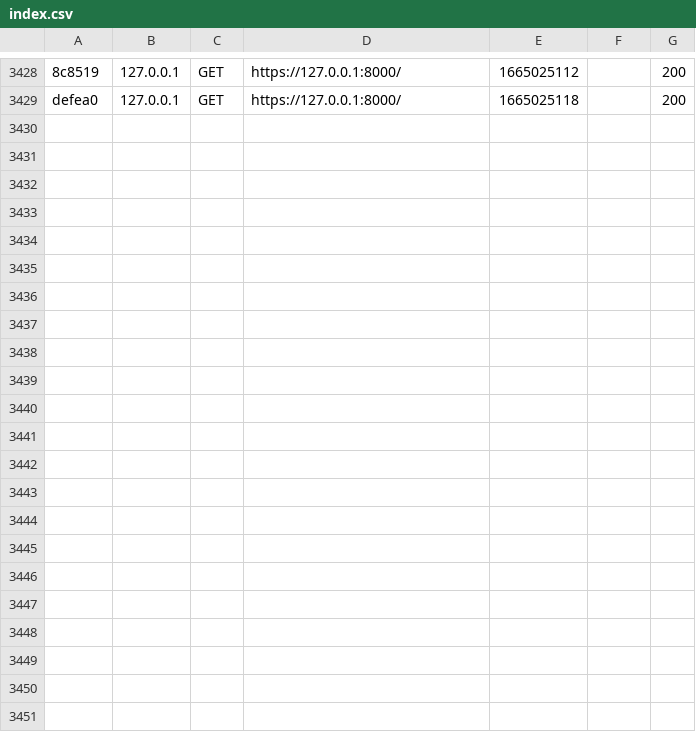
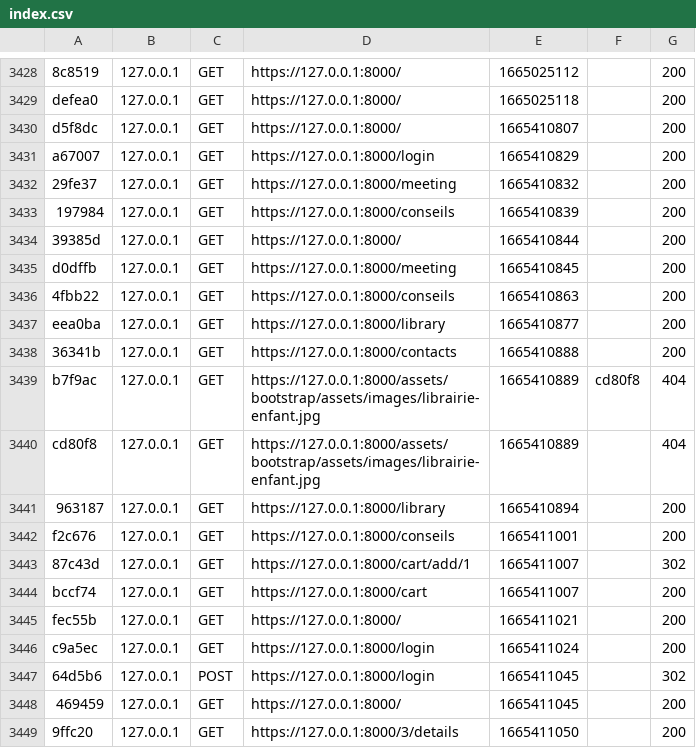
Before and after one commit to Herbizarre/Alpha-Betise, a CSV file: var/cache/dev/profiler/index.csv, drawn as a sheet; only a part is shown, gaps mark what is left out; the diff covers the shown part only; the diff names each change by its address in the sheet, - before the commit and + after, or states it on an @@ line.

```diff
--- a/var/cache/dev/profiler/index.csv
+++ b/var/cache/dev/profiler/index.csv
+row 3430: d5f8dc | 127.0.0.1 | GET | https://127.0.0.1:8000/ | 1665410807 |  | 200
+row 3431: a67007 | 127.0.0.1 | GET | https://127.0.0.1:8000/login | 1665410829 |  | 200
+row 3432: 29fe37 | 127.0.0.1 | GET | https://127.0.0.1:8000/meeting | 1665410832 |  | 200
+row 3433: 197984 | 127.0.0.1 | GET | https://127.0.0.1:8000/conseils | 1665410839 |  | 200
+row 3434: 39385d | 127.0.0.1 | GET | https://127.0.0.1:8000/ | 1665410844 |  | 200
+row 3435: d0dffb | 127.0.0.1 | GET | https://127.0.0.1:8000/meeting | 1665410845 |  | 200
+row 3436: 4fbb22 | 127.0.0.1 | GET | https://127.0.0.1:8000/conseils | 1665410863 |  | 200
+row 3437: eea0ba | 127.0.0.1 | GET | https://127.0.0.1:8000/library | 1665410877 |  | 200
+row 3438: 36341b | 127.0.0.1 | GET | https://127.0.0.1:8000/contacts | 1665410888 |  | 200
+row 3439: b7f9ac | 127.0.0.1 | GET | https://127.0.0.1:8000/assets/bootstrap/assets/images/librairie-enfant.jpg | 1665410889 | cd80f8 | 404
+row 3440: cd80f8 | 127.0.0.1 | GET | https://127.0.0.1:8000/assets/bootstrap/assets/images/librairie-enfant.jpg | 1665410889 |  | 404
+row 3441: 963187 | 127.0.0.1 | GET | https://127.0.0.1:8000/library | 1665410894 |  | 200
+row 3442: f2c676 | 127.0.0.1 | GET | https://127.0.0.1:8000/conseils | 1665411001 |  | 200
+row 3443: 87c43d | 127.0.0.1 | GET | https://127.0.0.1:8000/cart/add/1 | 1665411007 |  | 302
+row 3444: bccf74 | 127.0.0.1 | GET | https://127.0.0.1:8000/cart | 1665411007 |  | 200
+row 3445: fec55b | 127.0.0.1 | GET | https://127.0.0.1:8000/ | 1665411021 |  | 200
+row 3446: c9a5ec | 127.0.0.1 | GET | https://127.0.0.1:8000/login | 1665411024 |  | 200
+row 3447: 64d5b6 | 127.0.0.1 | POST | https://127.0.0.1:8000/login | 1665411045 |  | 302
+row 3448: 469459 | 127.0.0.1 | GET | https://127.0.0.1:8000/ | 1665411045 |  | 200
+row 3449: 9ffc20 | 127.0.0.1 | GET | https://127.0.0.1:8000/3/details | 1665411050 |  | 200
```
Also changed, not shown: 10 added rows elsewhere in this file, 18 other files.
